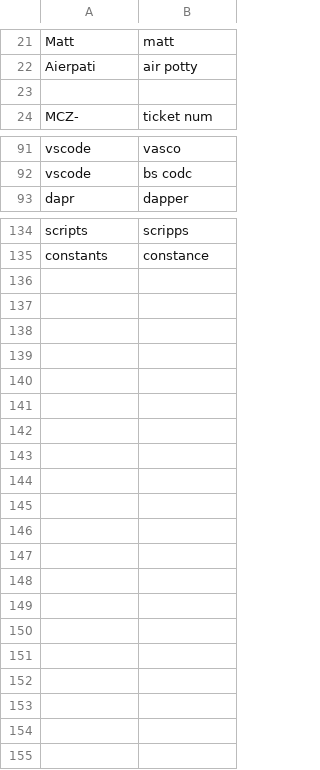
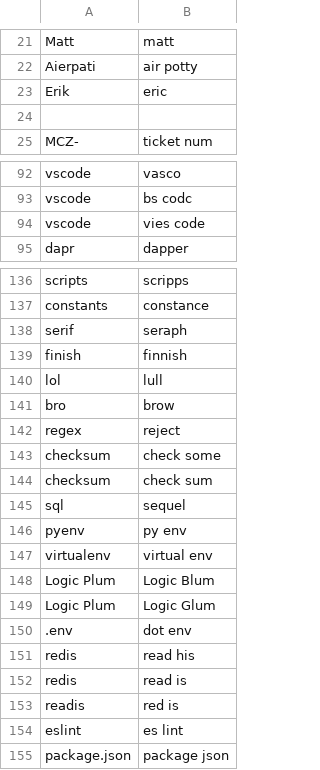
Before and after one commit to thetomcraig/community, a CSV file: settings/words_to_replace.csv, drawn as a sheet; only a part is shown, gaps mark what is left out; the diff names each change by its address in the sheet, - before the commit and + after, or states it on an @@ line.

Commit message:
mo' replacements

```diff
--- a/settings/words_to_replace.csv
+++ b/settings/words_to_replace.csv
+row 23: Erik | eric
+row 94: vscode | vies code
+row 138: serif | seraph
+row 139: finish | finnish
+row 140: lol | lull
+row 141: bro | brow
+row 142: regex | reject
+row 143: checksum | check some
+row 144: checksum | check sum
+row 145: sql | sequel
+row 146: pyenv | py env
+row 147: virtualenv | virtual env
+row 148: Logic Plum | Logic Blum
+row 149: Logic Plum | Logic Glum
+row 150: .env | dot env
+row 151: redis | read his
+row 152: redis | read is
+row 153: readis | red is
+row 154: eslint | es lint
+row 155: package.json | package json
```
